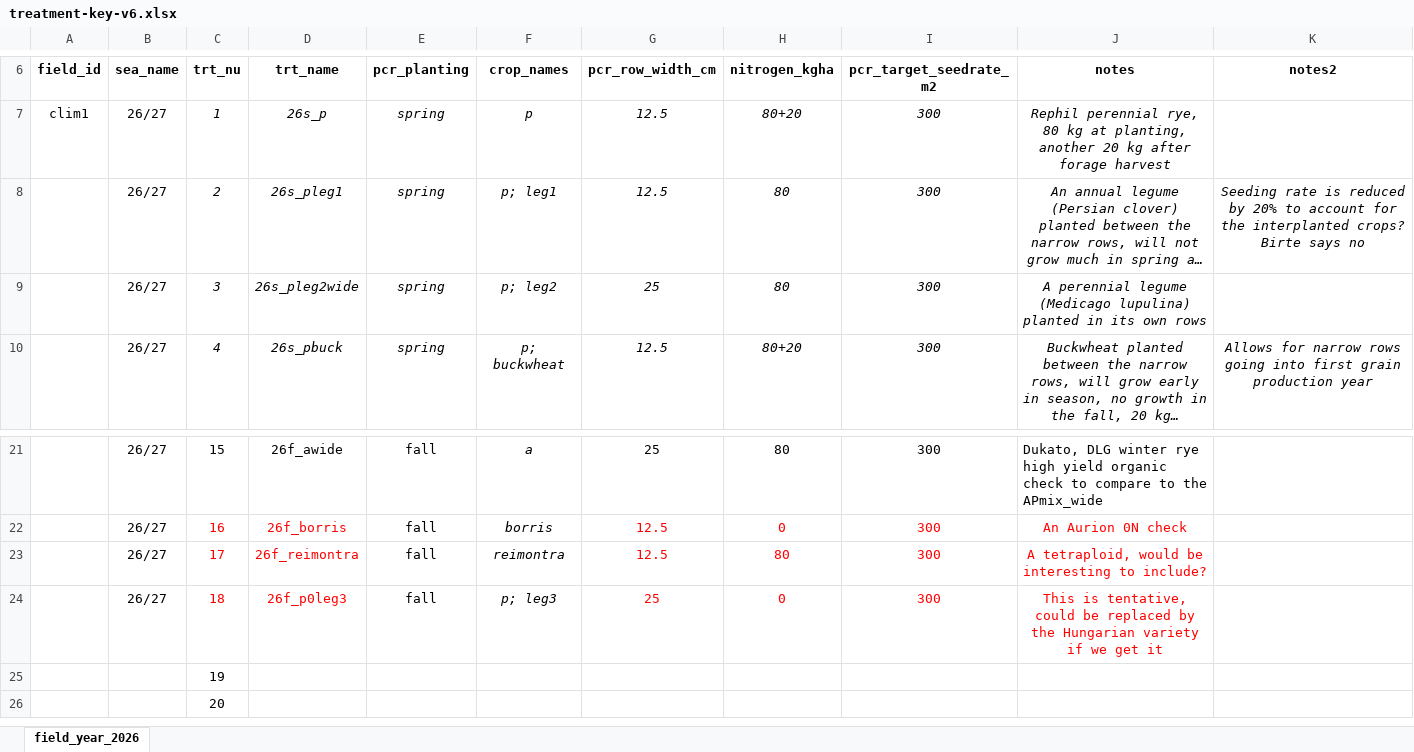
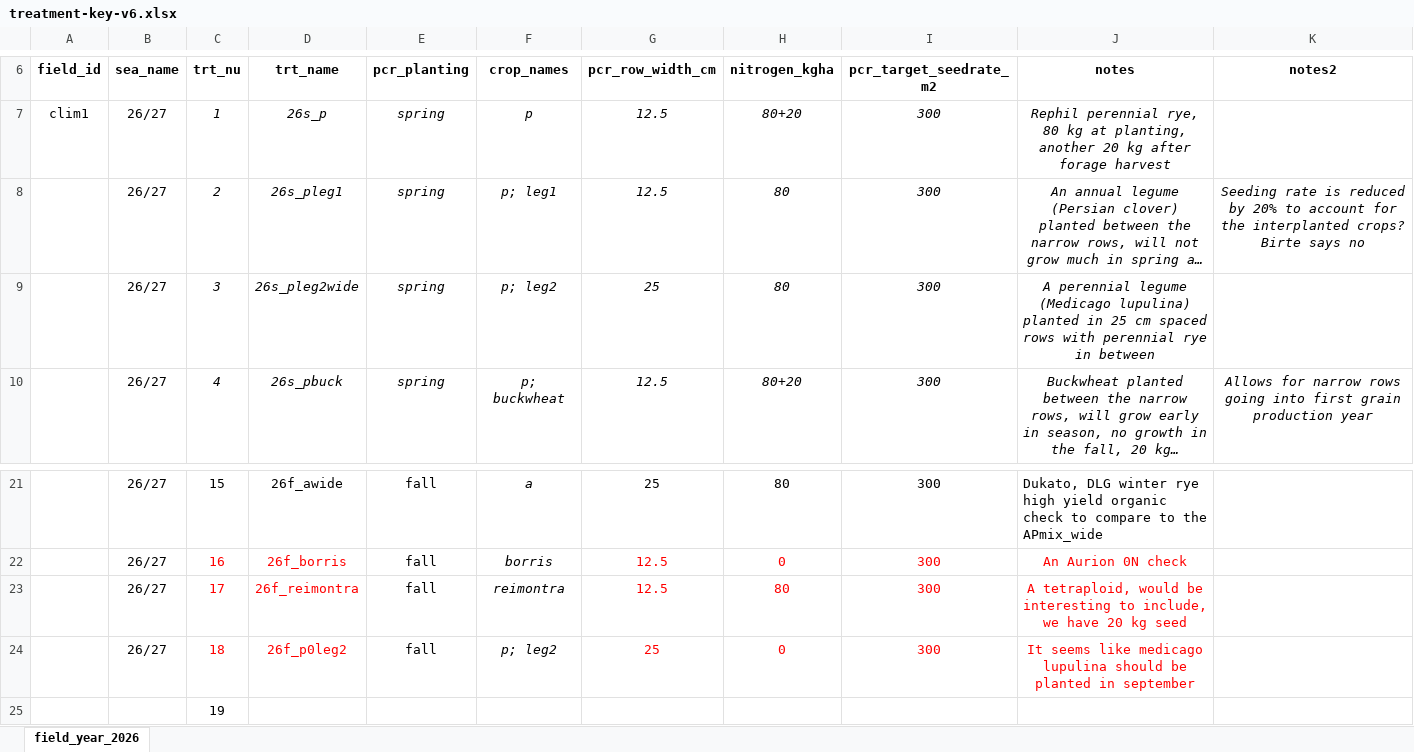
Before and after one commit to vanichols/prye, an Excel workbook: data-raw/clim1/00_keys/treatment-key-v6.xlsx, sheet field_year_2026, drawn as a sheet; only a part is shown, gaps mark what is left out; the shorter side is filled out with more unchanged rows; long unchanged cells end in …; values as stored, in another font and other column widths than the file's, no borders; the diff names each change by its address in the sheet, - before the commit and + after, or states it on an @@ line.

```diff
--- a/data-raw/clim1/00_keys/treatment-key-v6.xlsx (sheet field_year_2026)
+++ b/data-raw/clim1/00_keys/treatment-key-v6.xlsx (sheet field_year_2026)
-J9 (notes): …planted in its own rows
+J9 (notes): …planted in 25 cm spaced rows with perennial rye in between
-J23 (notes): …interesting to include?
+J23 (notes): …interesting to include, we have 20 kg seed
-D24 (trt_name): 26f_p0leg3
+D24 (trt_name): 26f_p0leg2
-F24 (crop_names): p; leg3
+F24 (crop_names): p; leg2
-J24 (notes): This is tentative, could be replaced by the Hungarian variety if we get it
+J24 (notes): It seems like medicago lupulina should be planted in september
```
Also changed, not shown: 4 other files.
